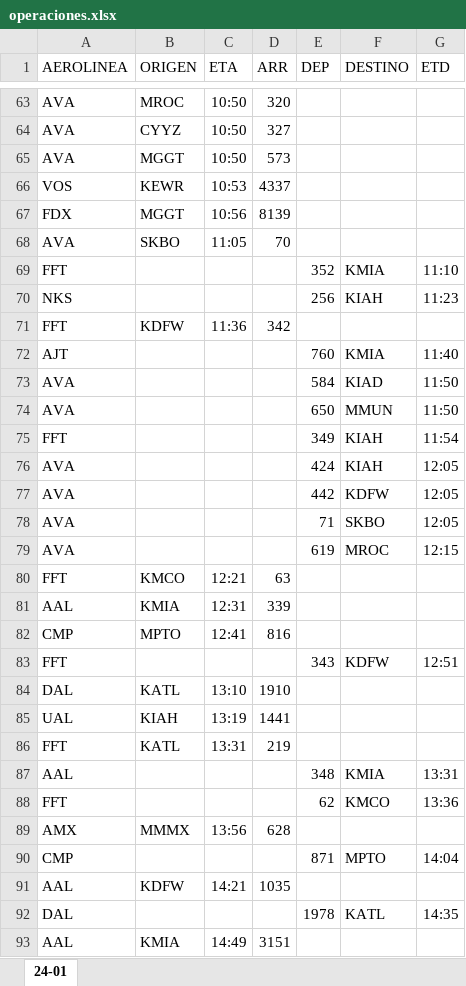
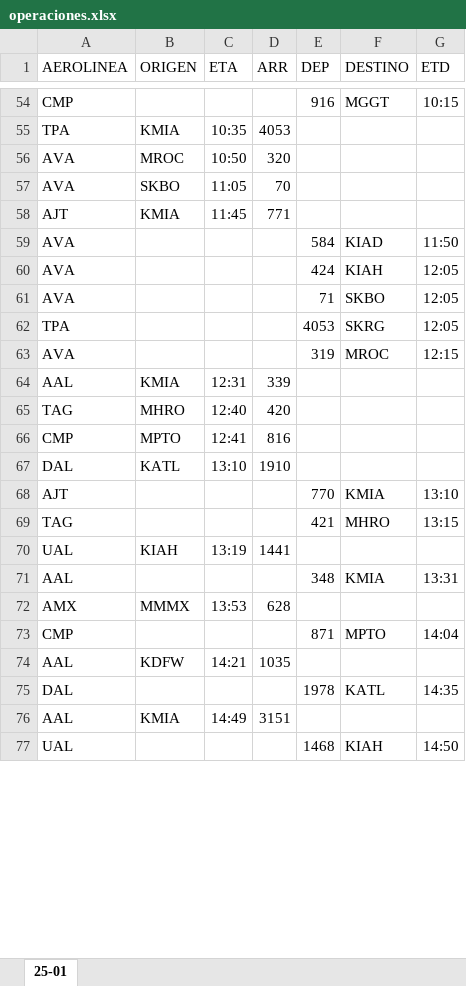
Before and after one commit to sacomais/PDA_MSLP, an Excel workbook: public/operaciones.xlsx, sheet 25-01, drawn as a sheet; only a part is shown, gaps mark what is left out; the shorter side is filled out with more unchanged rows; values as stored, in another font and other column widths than the file's, no borders; removed rows and columns are numbered as before the commit, all else as after; the diff covers the shown part only; the diff names each change by its address in the sheet, - before the commit and + after, or states it on an @@ line.

```diff
--- a/public/operaciones.xlsx (sheet 25-01)
+++ b/public/operaciones.xlsx (sheet 25-01)
-sheet tab: 24-01
+sheet tab: 25-01
+row 54: CMP |  |  |  | 916 | MGGT | 10:15
+row 55: TPA | KMIA | 10:35 | 4053
-row 64: AVA | CYYZ | 10:50 | 327
-row 65: AVA | MGGT | 10:50 | 573
-row 66: VOS | KEWR | 10:53 | 4337
-row 67: FDX | MGGT | 10:56 | 8139
-row 69: FFT |  |  |  | 352 | KMIA | 11:10
-row 70: NKS |  |  |  | 256 | KIAH | 11:23
-row 71: FFT | KDFW | 11:36 | 342
-row 72: AJT |  |  |  | 760 | KMIA | 11:40
+row 58: AJT | KMIA | 11:45 | 771
-row 74: AVA |  |  |  | 650 | MMUN | 11:50
-row 75: FFT |  |  |  | 349 | KIAH | 11:54
-row 77: AVA |  |  |  | 442 | KDFW | 12:05
+row 62: TPA |  |  |  | 4053 | SKRG | 12:05
-E63 (DEP): 619
+E63 (DEP): 319
-row 80: FFT | KMCO | 12:21 | 63
+row 65: TAG | MHRO | 12:40 | 420
-row 83: FFT |  |  |  | 343 | KDFW | 12:51
+row 68: AJT |  |  |  | 770 | KMIA | 13:10
+row 69: TAG |  |  |  | 421 | MHRO | 13:15
-row 86: FFT | KATL | 13:31 | 219
-row 88: FFT |  |  |  | 62 | KMCO | 13:36
-C72 (ETA): 13:56
+C72 (ETA): 13:53
```
Also changed, not shown: 32 added rows, 33 removed rows and 17 edited cells elsewhere in this sheet.
